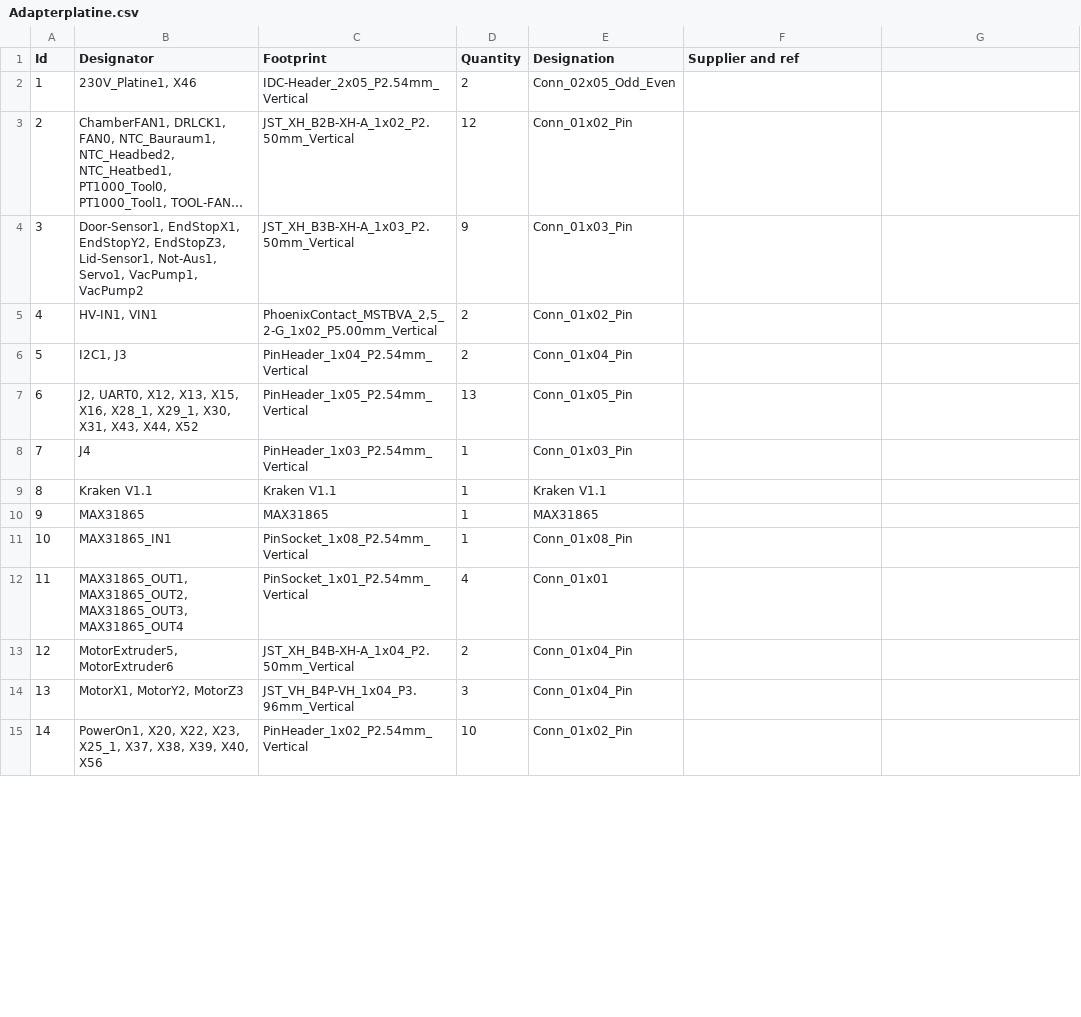
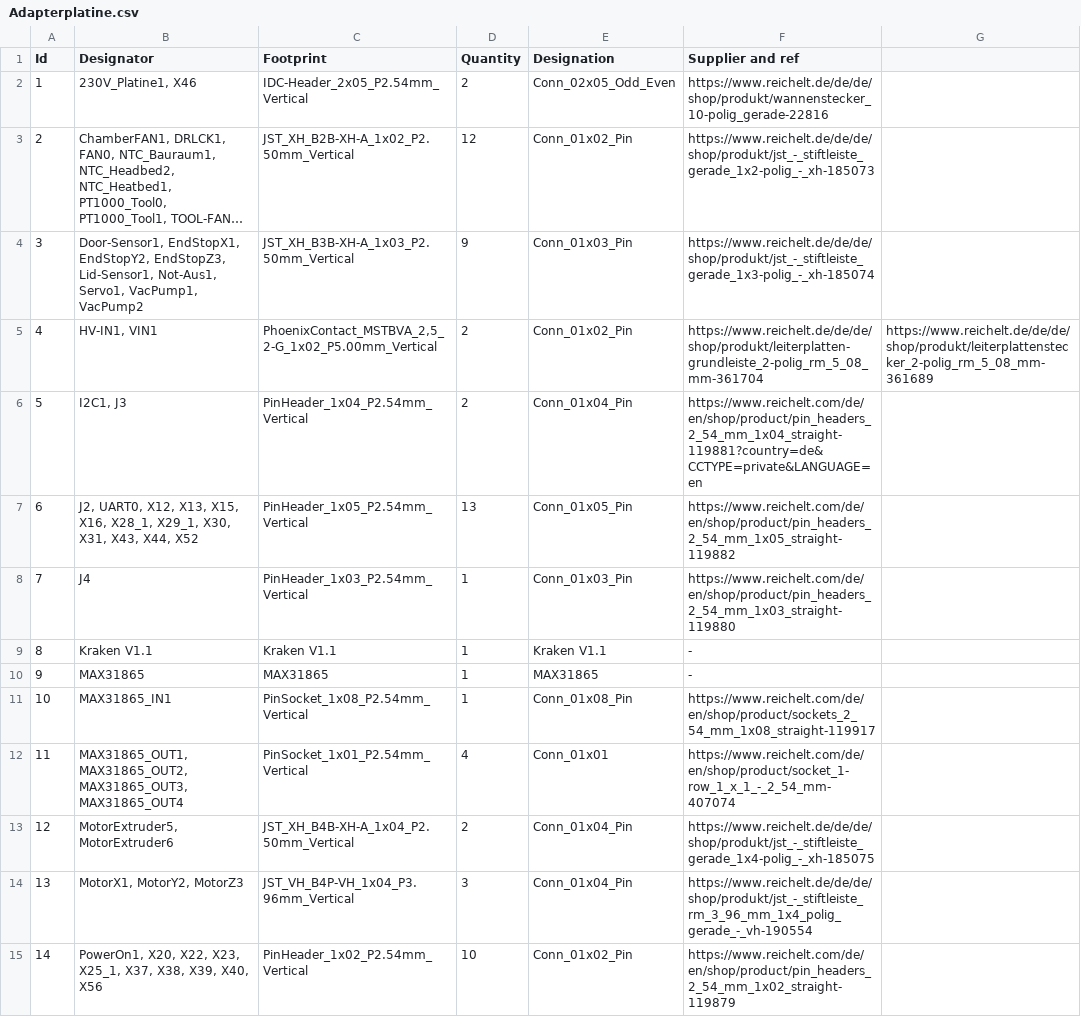
Before and after one commit to mircoick/Praxis-ADAS-3DDruck, a CSV file: kicad/Adapterplatine.csv, drawn as a sheet; only a part is shown; long unchanged cells end in …; the diff covers the shown part only; the diff names each change by its address in the sheet, - before the commit and + after, or states it on an @@ line.

Commit message:
Adapterplatine Version 1.0 Materialliste/ CAD Dateien

```diff
--- a/kicad/Adapterplatine.csv
+++ b/kicad/Adapterplatine.csv
-F2 (Supplier and ref): (empty)
+F2 (Supplier and ref): https://www.reichelt.de/de/de/shop/produkt/wannenstecker_10-polig_gerade-22816
-F3 (Supplier and ref): (empty)
+F3 (Supplier and ref): https://www.reichelt.de/de/de/shop/produkt/jst_-_stiftleiste_gerade_1x2-polig_-_xh-185073
-F4 (Supplier and ref): (empty)
+F4 (Supplier and ref): https://www.reichelt.de/de/de/shop/produkt/jst_-_stiftleiste_gerade_1x3-polig_-_xh-185074
-F5 (Supplier and ref): (empty)
+F5 (Supplier and ref): https://www.reichelt.de/de/de/shop/produkt/leiterplatten-grundleiste_2-polig_rm_5_08_mm-361704
-G5: (empty)
+G5: https://www.reichelt.de/de/de/shop/produkt/leiterplattenstecker_2-polig_rm_5_08_mm-361689
-F6 (Supplier and ref): (empty)
+F6 (Supplier and ref): https://www.reichelt.com/de/en/shop/product/pin_headers_2_54_mm_1x04_straight-119881?country=de&CCTYPE=private&LANGUAGE=en
-F7 (Supplier and ref): (empty)
+F7 (Supplier and ref): https://www.reichelt.com/de/en/shop/product/pin_headers_2_54_mm_1x05_straight-119882
-F8 (Supplier and ref): (empty)
+F8 (Supplier and ref): https://www.reichelt.com/de/en/shop/product/pin_headers_2_54_mm_1x03_straight-119880
-F9:F10 (Supplier and ref): (empty)
+F9:F10 (Supplier and ref): -
-F11 (Supplier and ref): (empty)
+F11 (Supplier and ref): https://www.reichelt.com/de/en/shop/product/sockets_2_54_mm_1x08_straight-119917
-F12 (Supplier and ref): (empty)
+F12 (Supplier and ref): https://www.reichelt.com/de/en/shop/product/socket_1-row_1_x_1_-_2_54_mm-407074
-F13 (Supplier and ref): (empty)
+F13 (Supplier and ref): https://www.reichelt.de/de/de/shop/produkt/jst_-_stiftleiste_gerade_1x4-polig_-_xh-185075
-F14 (Supplier and ref): (empty)
+F14 (Supplier and ref): https://www.reichelt.de/de/de/shop/produkt/jst_-_stiftleiste_rm_3_96_mm_1x4_polig_gerade_-_vh-190554
-F15 (Supplier and ref): (empty)
+F15 (Supplier and ref): https://www.reichelt.com/de/en/shop/product/pin_headers_2_54_mm_1x02_straight-119879
```
Also changed, not shown: 18 edited cells elsewhere in this file, 5 other files.
